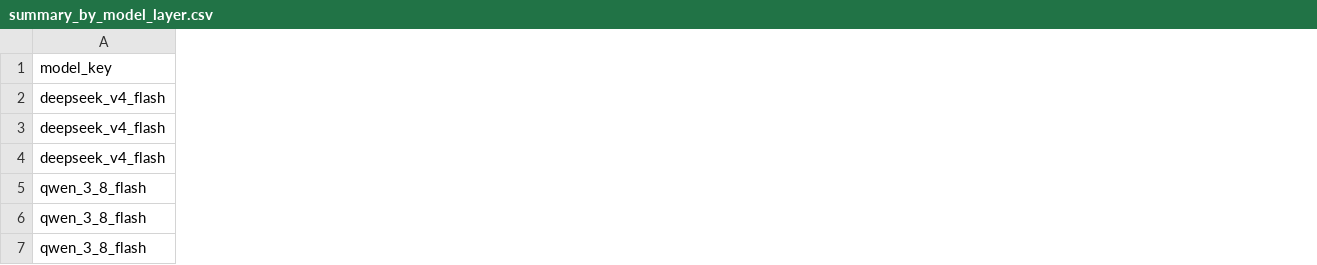
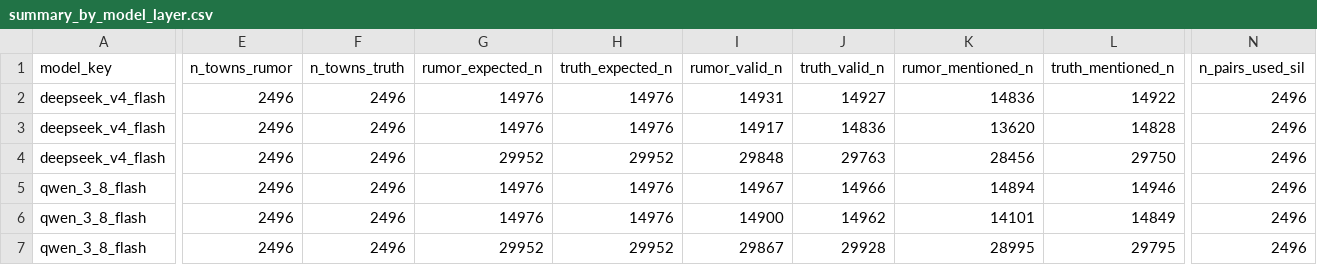
Before and after one commit to JohnnyKozman2007/Do-Agents-Look-for-Truth-or-Comfort-Measuring-the-Truth-Discount-in-LLM-Agent-Societies, a CSV file: reports/truth_discount_comparison/csv/summary_by_model_layer.csv, drawn as a sheet; only a part is shown, gaps mark what is left out; the diff covers the shown part only; the diff names each change by its address in the sheet, - before the commit and + after, or states it on an @@ line.

```diff
--- a/reports/truth_discount_comparison/csv/summary_by_model_layer.csv
+++ b/reports/truth_discount_comparison/csv/summary_by_model_layer.csv
+column E (n_towns_rumor), rows 2-7: all 2496
+column F (n_towns_truth), rows 2-7: all 2496
+column G (rumor_expected_n), rows 2-7: 14976 | 14976 | 29952 | 14976 | 14976 | 29952
+column H (truth_expected_n), rows 2-7: 14976 | 14976 | 29952 | 14976 | 14976 | 29952
+column I (rumor_valid_n), rows 2-7: 14931 | 14917 | 29848 | 14967 | 14900 | 29867
+column J (truth_valid_n), rows 2-7: 14927 | 14836 | 29763 | 14966 | 14962 | 29928
+column K (rumor_mentioned_n), rows 2-7: 14836 | 13620 | 28456 | 14894 | 14101 | 28995
+column L (truth_mentioned_n), rows 2-7: 14922 | 14828 | 29750 | 14946 | 14849 | 29795
+column N (n_pairs_used_sil), rows 2-7: all 2496
```
Also changed, not shown: 2 added columns elsewhere in this file, reports/rumor_towns/csv/dna_rankings_all64.csv, reports/rumor_towns/csv/summary_by_model_layer.csv, 23 other files.
